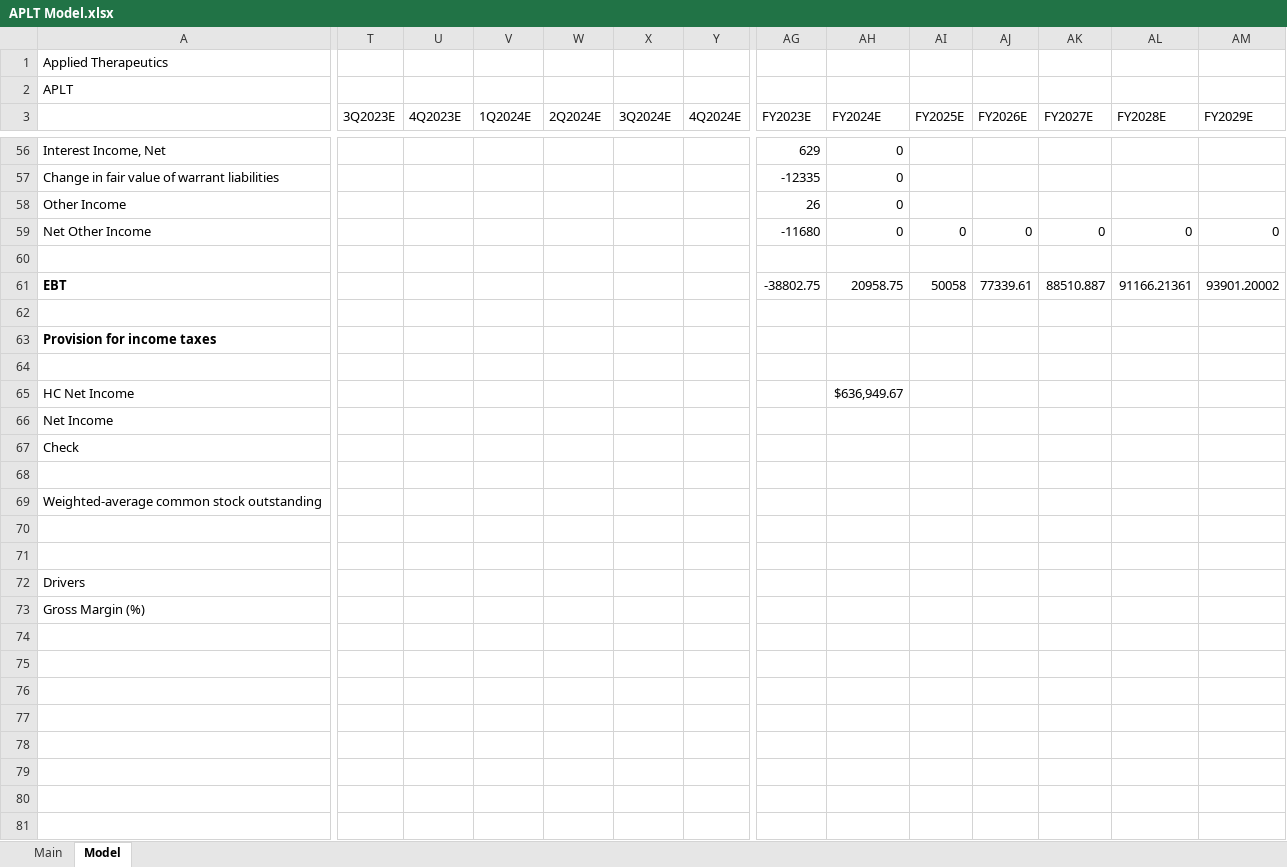
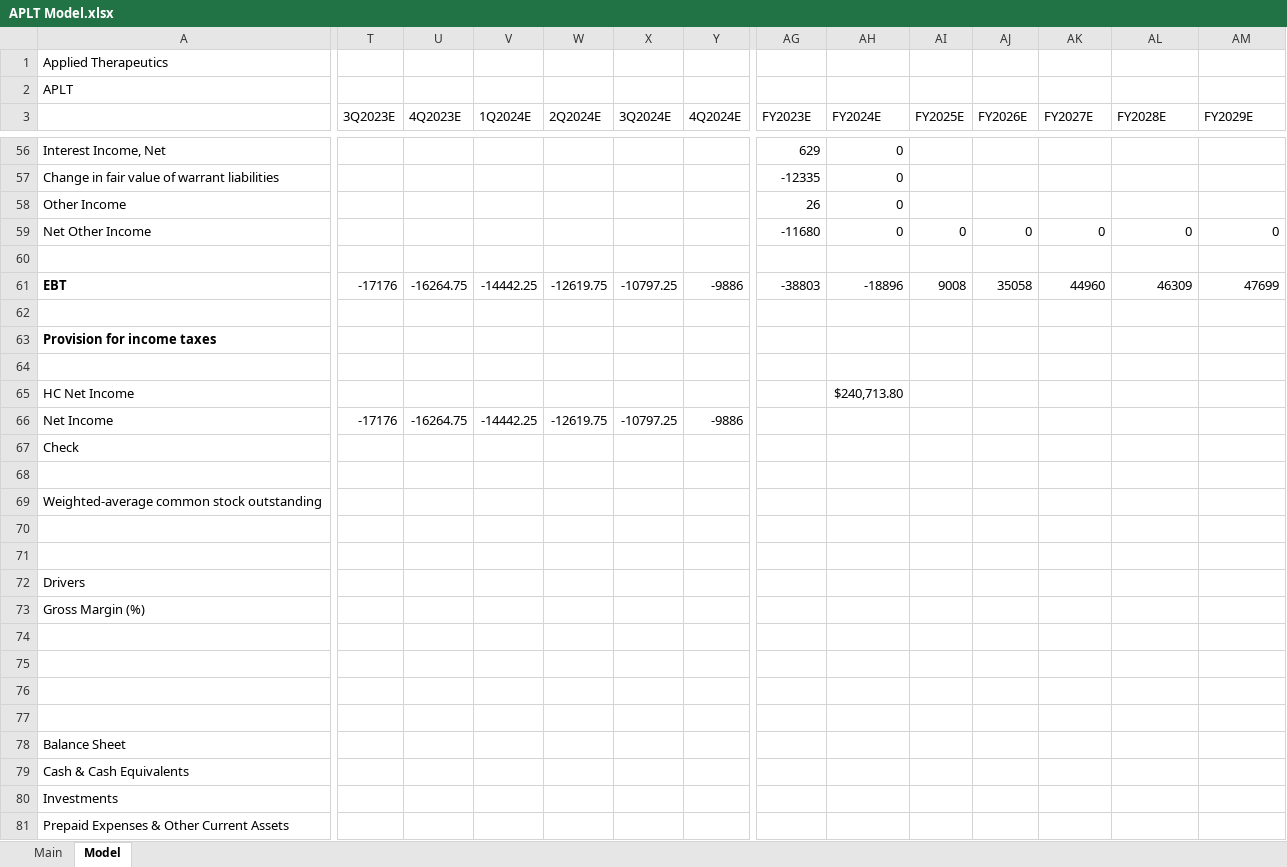
Before and after one commit to evandomingos/Models, an Excel workbook: APLT Model.xlsx, sheet Model, drawn as a sheet; only a part is shown, gaps mark what is left out; values as stored, in another font and other column widths than the file's, no borders; rows hold the shown columns only; the diff covers the shown part only; the diff names each change by its address in the sheet, - before the commit and + after, or states it on an @@ line.

Commit message:
Update APLT Model.xlsx

```diff
--- a/APLT Model.xlsx (sheet Model)
+++ b/APLT Model.xlsx (sheet Model)
-T61 (3Q2023E): (empty)
+T61 (3Q2023E): -17176
-U61 (4Q2023E): (empty)
+U61 (4Q2023E): -16264.75
-V61 (1Q2024E): (empty)
+V61 (1Q2024E): -14442.25
-W61 (2Q2024E): (empty)
+W61 (2Q2024E): -12619.75
-X61 (3Q2024E): (empty)
+X61 (3Q2024E): -10797.25
-Y61 (4Q2024E): (empty)
+Y61 (4Q2024E): -9886
-AG61 (FY2023E): -38802.75
+AG61 (FY2023E): -38803
-AH61 (FY2024E): 20958.75
+AH61 (FY2024E): -18896
-AI61 (FY2025E): 50058
+AI61 (FY2025E): 9008
-AJ61 (FY2026E): 77339.61
+AJ61 (FY2026E): 35058
-AK61 (FY2027E): 88510.887
+AK61 (FY2027E): 44960
-AL61 (FY2028E): 91166.21361
+AL61 (FY2028E): 46309
-AM61 (FY2029E): 93901.20002
+AM61 (FY2029E): 47699
-AH65 (FY2024E): $636,949.67
+AH65 (FY2024E): $240,713.80
-T66 (3Q2023E): (empty)
+T66 (3Q2023E): -17176
-U66 (4Q2023E): (empty)
+U66 (4Q2023E): -16264.75
-V66 (1Q2024E): (empty)
+V66 (1Q2024E): -14442.25
-W66 (2Q2024E): (empty)
+W66 (2Q2024E): -12619.75
-X66 (3Q2024E): (empty)
+X66 (3Q2024E): -10797.25
-Y66 (4Q2024E): (empty)
+Y66 (4Q2024E): -9886
+row 74: (empty)
+row 75: (empty)
+row 76: (empty)
+row 77: (empty)
+row 78: Balance Sheet
+row 79: Cash & Cash Equivalents
+row 80: Investments
+row 81: Prepaid Expenses & Other Current Assets
```
Also changed, not shown: 51 edited cells and cell formats elsewhere in this sheet, sheet Main.
